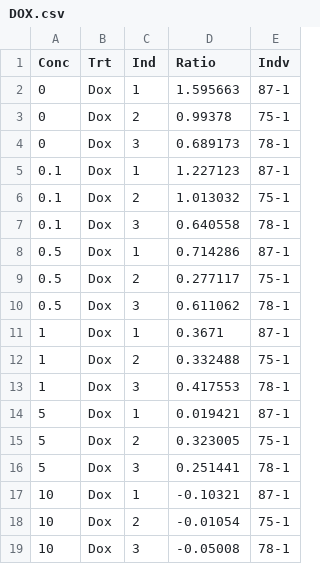
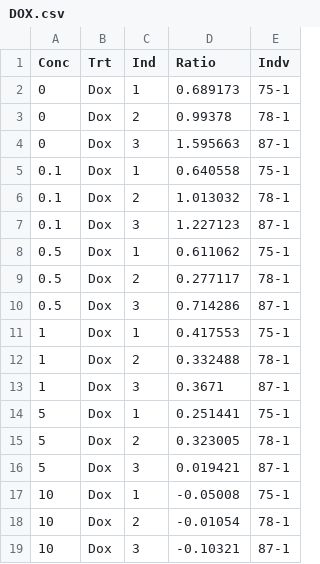
Before and after one commit to sayanpaul01/Paul_CX_2025, a CSV file: data/DOX.csv, drawn as a sheet.

```diff
--- a/data/DOX.csv
+++ b/data/DOX.csv
@@ -1,19 +1,19 @@
 Conc,Trt,Ind,Ratio,Indv
-0,Dox,1,1.595663,87-1
-0,Dox,2,0.99378,75-1
-0,Dox,3,0.689173,78-1
-0.1,Dox,1,1.227123,87-1
-0.1,Dox,2,1.013032,75-1
-0.1,Dox,3,0.640558,78-1
-0.5,Dox,1,0.714286,87-1
-0.5,Dox,2,0.277117,75-1
-0.5,Dox,3,0.611062,78-1
-1,Dox,1,0.3671,87-1
-1,Dox,2,0.332488,75-1
-1,Dox,3,0.417553,78-1
-5,Dox,1,0.019421,87-1
-5,Dox,2,0.323005,75-1
-5,Dox,3,0.251441,78-1
-10,Dox,1,-0.10321,87-1
-10,Dox,2,-0.01054,75-1
-10,Dox,3,-0.05008,78-1
+0,Dox,1,0.689173,75-1
+0,Dox,2,0.99378,78-1
+0,Dox,3,1.595663,87-1
+0.1,Dox,1,0.640558,75-1
+0.1,Dox,2,1.013032,78-1
+0.1,Dox,3,1.227123,87-1
+0.5,Dox,1,0.611062,75-1
+0.5,Dox,2,0.277117,78-1
+0.5,Dox,3,0.714286,87-1
+1,Dox,1,0.417553,75-1
+1,Dox,2,0.332488,78-1
+1,Dox,3,0.3671,87-1
+5,Dox,1,0.251441,75-1
+5,Dox,2,0.323005,78-1
+5,Dox,3,0.019421,87-1
+10,Dox,1,-0.05008,75-1
+10,Dox,2,-0.01054,78-1
+10,Dox,3,-0.10321,87-1
```
Also changed, not shown: data/CX-5461.csv, 2 other files.
